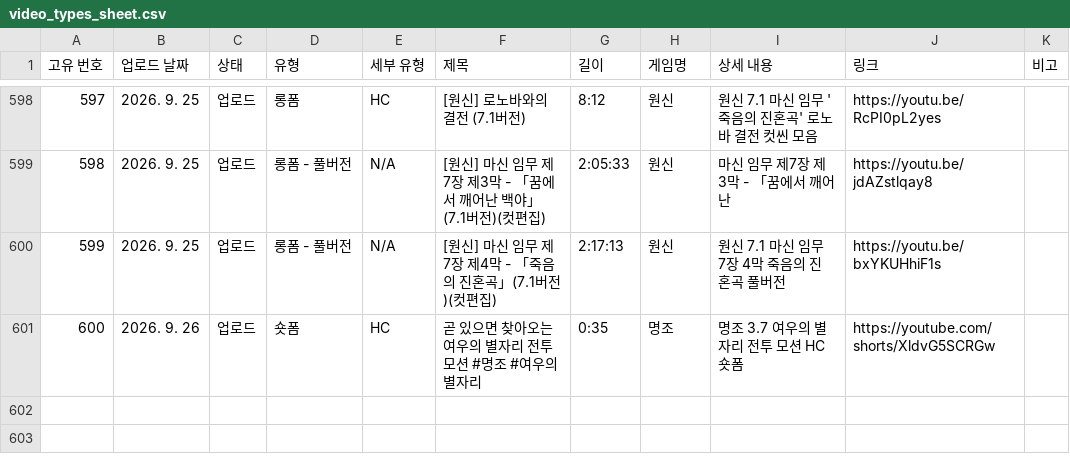
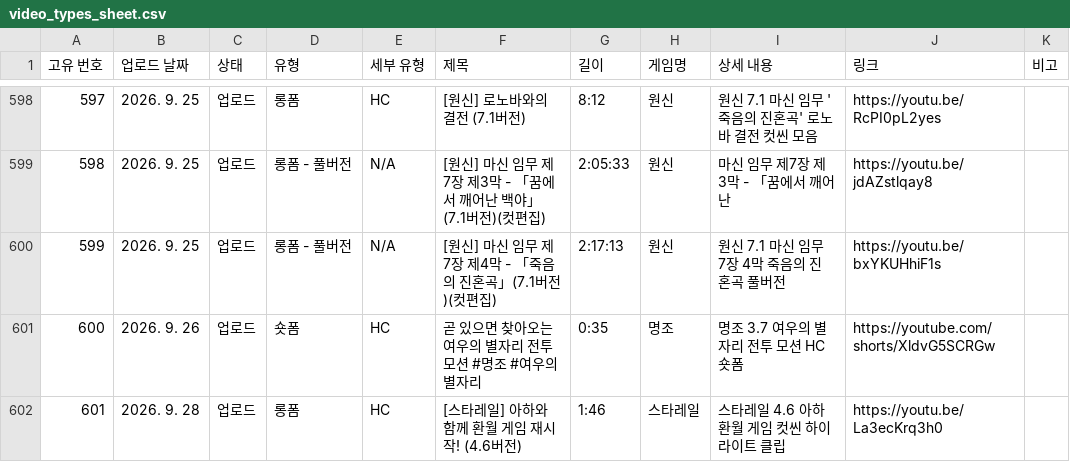
Before and after one commit to Choi2156/aeika-dashboard, a CSV file: scripts/youtube_sync/video_types_sheet.csv, drawn as a sheet; only a part is shown, gaps mark what is left out; the diff names each change by its address in the sheet, - before the commit and + after, or states it on an @@ line.

Commit message:
fix(videos): 쇼츠 큐 내 롱폼 클립 오분류 차단 및 분류기·감사 로직 고도화

```diff
--- a/scripts/youtube_sync/video_types_sheet.csv
+++ b/scripts/youtube_sync/video_types_sheet.csv
+row 602: 601 | 2026. 9. 28 | 업로드 | 롱폼 | HC | [스타레일] 아하와 함께 환월 게임 재시작! (4.6버전) | 1:46 | 스타레일 | 스타레일 4.6 아하 환월 게임 컷씬 하이라이트 클립 | https://youtu.be/La3ecKrq3h0
```
Also changed, not shown: 7 other files.
